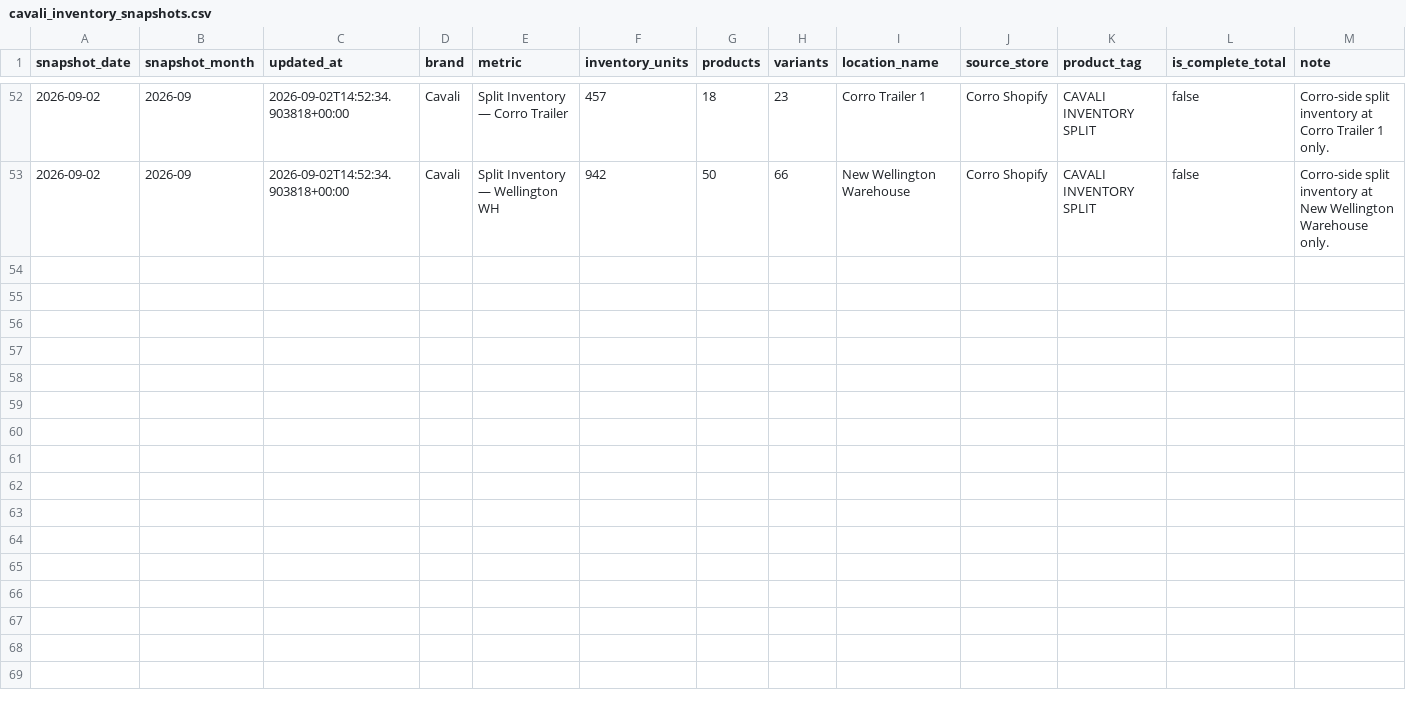
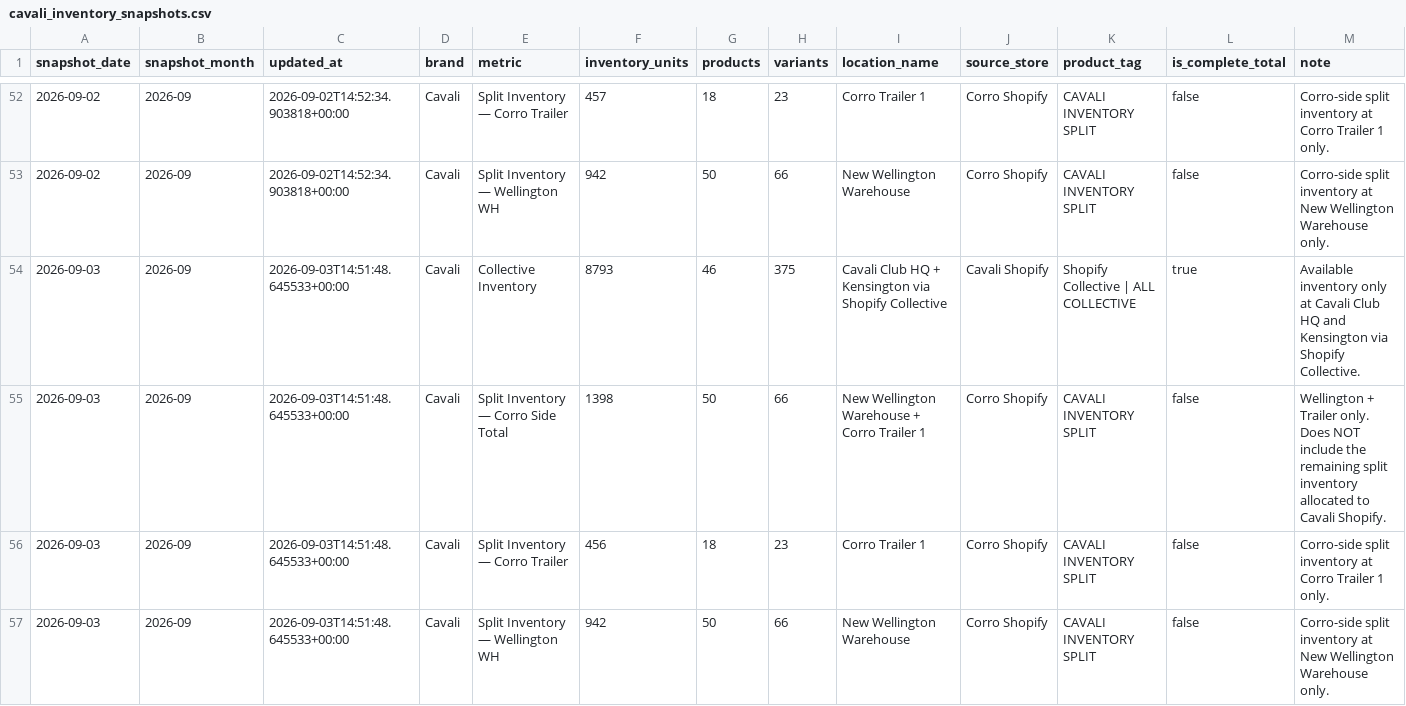
Before and after one commit to Equestrian-Labs-Dashboard/corro_skusavvy, a CSV file: data/cavali_inventory_snapshots.csv, drawn as a sheet; only a part is shown, gaps mark what is left out.

```diff
--- a/data/cavali_inventory_snapshots.csv
+++ b/data/cavali_inventory_snapshots.csv
@@ -53 +53,5 @@ snapshot_date,snapshot_month,updated_at,brand,metric,inventory_units,products,va
 2026-09-02,2026-09,2026-09-02T14:52:34.903818+00:00,Cavali,Split Inventory — Wellington WH,942,50,66,New Wellington Warehouse,Corro Shopify,CAVALI INVENTORY SPLIT,false,Corro-side split inventory at New Wellington Warehouse only.
+2026-09-03,2026-09,2026-09-03T14:51:48.645533+00:00,Cavali,Collective Inventory,8793,46,375,Cavali Club HQ + Kensington via Shopify Collective,Cavali Shopify,Shopify Collective | ALL COLLECTIVE,true,Available inventory only at Cavali Club HQ and Kensington via Shopify Collective.
+2026-09-03,2026-09,2026-09-03T14:51:48.645533+00:00,Cavali,Split Inventory — Corro Side Total,1398,50,66,New Wellington Warehouse + Corro Trailer 1,Corro Shopify,CAVALI INVENTORY SPLIT,false,Wellington + Trailer only. Does NOT include the remaining split inventory allocated to Cavali Shopify.
+2026-09-03,2026-09,2026-09-03T14:51:48.645533+00:00,Cavali,Split Inventory — Corro Trailer,456,18,23,Corro Trailer 1,Corro Shopify,CAVALI INVENTORY SPLIT,false,Corro-side split inventory at Corro Trailer 1 only.
+2026-09-03,2026-09,2026-09-03T14:51:48.645533+00:00,Cavali,Split Inventory — Wellington WH,942,50,66,New Wellington Warehouse,Corro Shopify,CAVALI INVENTORY SPLIT,false,Corro-side split inventory at New Wellington Warehouse only.
```
Also changed, not shown: 3 other files.
